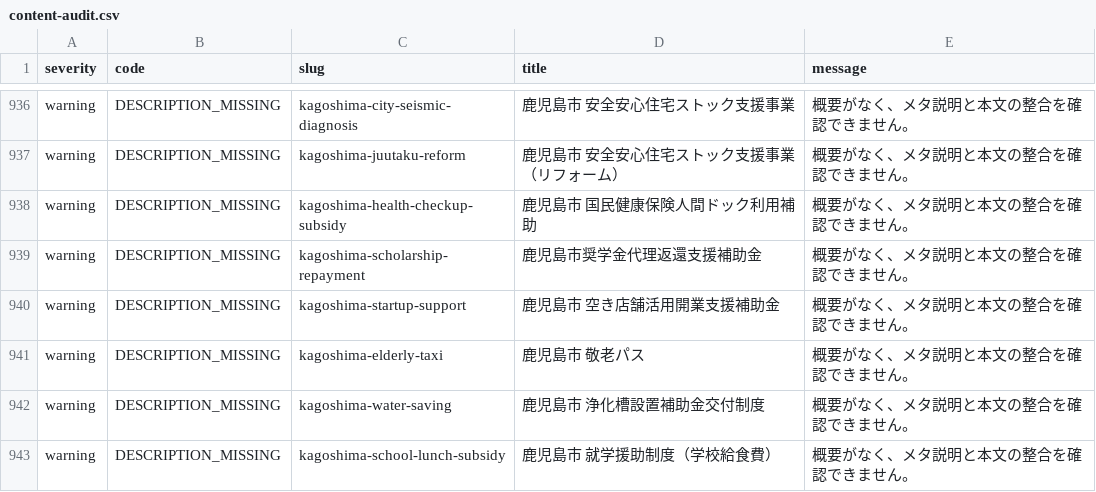
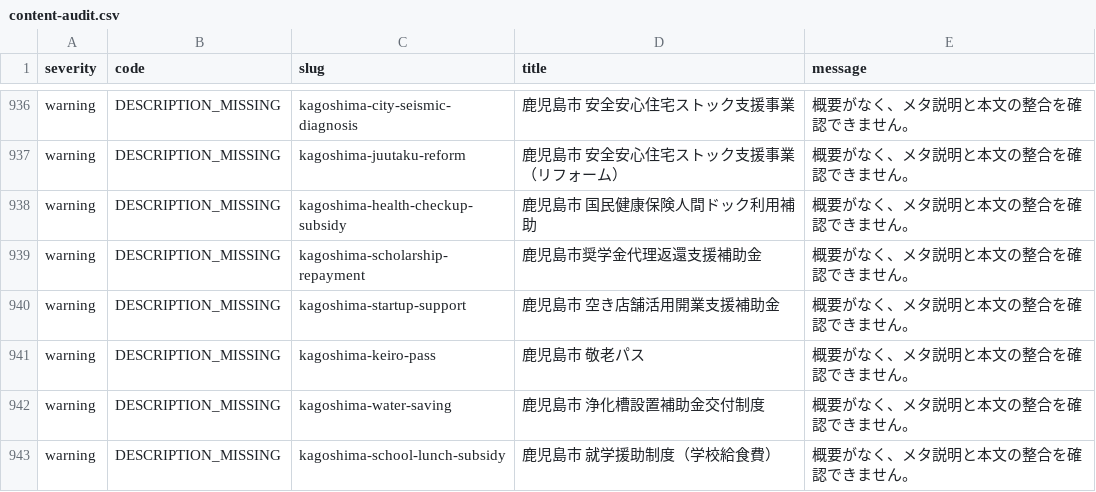
Before and after one commit to ban10yuu/joseikin-navi-site, a CSV file: reports/content-audit.csv, drawn as a sheet; only a part is shown, gaps mark what is left out.

```diff
--- a/reports/content-audit.csv
+++ b/reports/content-audit.csv
@@ -940,3 +940,3 @@ severity,code,slug,title,message
 "warning","DESCRIPTION_MISSING","kagoshima-startup-support","鹿児島市 空き店舗活用開業支援補助金","概要がなく、メタ説明と本文の整合を確認できません。"
-"warning","DESCRIPTION_MISSING","kagoshima-elderly-taxi","鹿児島市 敬老パス","概要がなく、メタ説明と本文の整合を確認できません。"
+"warning","DESCRIPTION_MISSING","kagoshima-keiro-pass","鹿児島市 敬老パス","概要がなく、メタ説明と本文の整合を確認できません。"
 "warning","DESCRIPTION_MISSING","kagoshima-water-saving","鹿児島市 浄化槽設置補助金交付制度","概要がなく、メタ説明と本文の整合を確認できません。"
```
Also changed, not shown: 14 other files.
